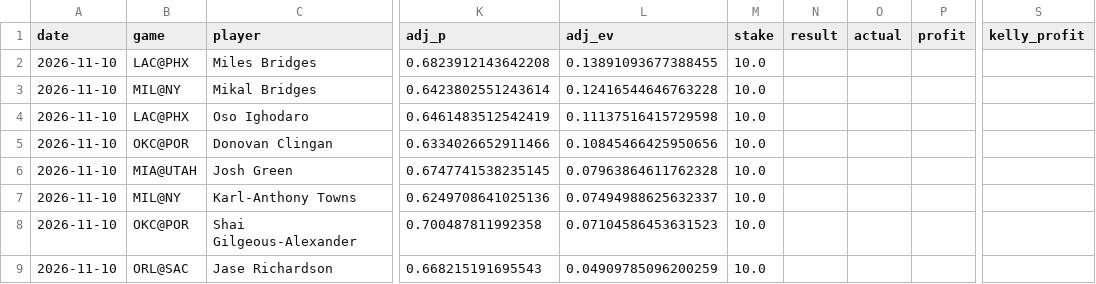
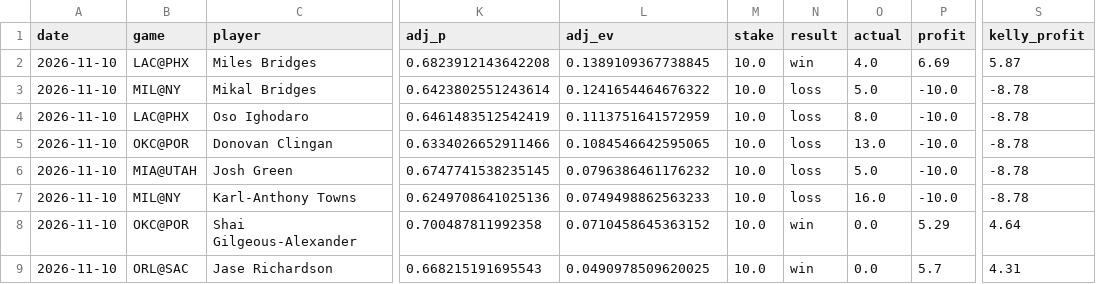
Before and after one commit to stevelevesque12-pixel/trading-strategies, a CSV file: sports/nba_props/paper_bets.csv, drawn as a sheet; only a part is shown, gaps mark what is left out; the diff names each change by its address in the sheet, - before the commit and + after, or states it on an @@ line.

```diff
--- a/sports/nba_props/paper_bets.csv
+++ b/sports/nba_props/paper_bets.csv
-L2 (adj_ev): 0.13891093677388455
+L2 (adj_ev): 0.1389109367738845
-N2 (result): (empty)
+N2 (result): win
-O2 (actual): (empty)
+O2 (actual): 4.0
-P2 (profit): (empty)
+P2 (profit): 6.69
-S2 (kelly_profit): (empty)
+S2 (kelly_profit): 5.87
-L3 (adj_ev): 0.12416544646763228
+L3 (adj_ev): 0.1241654464676322
-N3:N7 (result): (empty)
+N3:N7 (result): loss
-O3 (actual): (empty)
+O3 (actual): 5.0
-P3:P7 (profit): (empty)
+P3:P7 (profit): -10.0
-S3:S7 (kelly_profit): (empty)
+S3:S7 (kelly_profit): -8.78
-L4 (adj_ev): 0.11137516415729598
+L4 (adj_ev): 0.1113751641572959
-O4 (actual): (empty)
+O4 (actual): 8.0
-L5 (adj_ev): 0.10845466425950656
+L5 (adj_ev): 0.1084546642595065
-O5 (actual): (empty)
+O5 (actual): 13.0
-L6 (adj_ev): 0.07963864611762328
+L6 (adj_ev): 0.0796386461176232
-O6 (actual): (empty)
+O6 (actual): 5.0
-L7 (adj_ev): 0.07494988625632337
+L7 (adj_ev): 0.0749498862563233
-O7 (actual): (empty)
+O7 (actual): 16.0
-L8 (adj_ev): 0.07104586453631523
+L8 (adj_ev): 0.0710458645363152
-N8:N9 (result): (empty)
+N8:N9 (result): win
-O8:O9 (actual): (empty)
+O8:O9 (actual): 0.0
-P8 (profit): (empty)
+P8 (profit): 5.29
-S8 (kelly_profit): (empty)
+S8 (kelly_profit): 4.64
-L9 (adj_ev): 0.04909785096200259
+L9 (adj_ev): 0.0490978509620025
-P9 (profit): (empty)
+P9 (profit): 5.7
-S9 (kelly_profit): (empty)
+S9 (kelly_profit): 4.31
```
Also changed, not shown: sports/nba_props/real_bets.csv, sports/nhl_props/paper_bets.csv, 2 other files.
